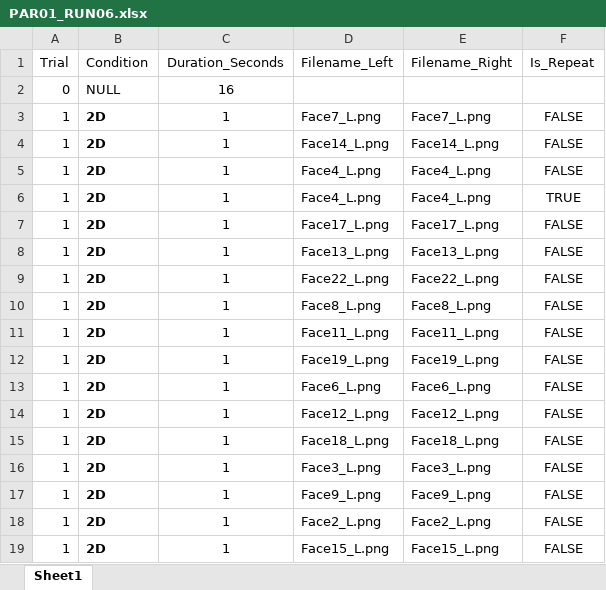
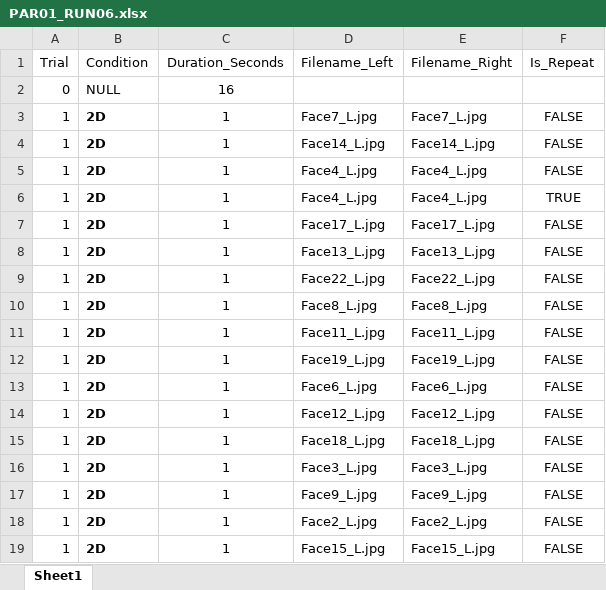
Before and after one commit to CulhamLab/fMRI_3DFaces_MD_2021, an Excel workbook: Experiment/Orders_PILOT/PAR01_RUN06.xlsx, sheet Sheet1, drawn as a sheet; only a part is shown; values as stored, in another font and other column widths than the file's, no borders; the diff covers the shown part only; the diff names each change by its address in the sheet, - before the commit and + after, or states it on an @@ line.

Commit message:
fixed order files

```diff
--- a/Experiment/Orders_PILOT/PAR01_RUN06.xlsx (sheet Sheet1)
+++ b/Experiment/Orders_PILOT/PAR01_RUN06.xlsx (sheet Sheet1)
-D3 (Filename_Left): Face7_L.png
+D3 (Filename_Left): Face7_L.jpg
-E3 (Filename_Right): Face7_L.png
+E3 (Filename_Right): Face7_L.jpg
-D4 (Filename_Left): Face14_L.png
+D4 (Filename_Left): Face14_L.jpg
-E4 (Filename_Right): Face14_L.png
+E4 (Filename_Right): Face14_L.jpg
-D5:D6 (Filename_Left): Face4_L.png
+D5:D6 (Filename_Left): Face4_L.jpg
-E5:E6 (Filename_Right): Face4_L.png
+E5:E6 (Filename_Right): Face4_L.jpg
-D7 (Filename_Left): Face17_L.png
+D7 (Filename_Left): Face17_L.jpg
-E7 (Filename_Right): Face17_L.png
+E7 (Filename_Right): Face17_L.jpg
-D8 (Filename_Left): Face13_L.png
+D8 (Filename_Left): Face13_L.jpg
-E8 (Filename_Right): Face13_L.png
+E8 (Filename_Right): Face13_L.jpg
-D9 (Filename_Left): Face22_L.png
+D9 (Filename_Left): Face22_L.jpg
-E9 (Filename_Right): Face22_L.png
+E9 (Filename_Right): Face22_L.jpg
-D10 (Filename_Left): Face8_L.png
+D10 (Filename_Left): Face8_L.jpg
-E10 (Filename_Right): Face8_L.png
+E10 (Filename_Right): Face8_L.jpg
-D11 (Filename_Left): Face11_L.png
+D11 (Filename_Left): Face11_L.jpg
-E11 (Filename_Right): Face11_L.png
+E11 (Filename_Right): Face11_L.jpg
-D12 (Filename_Left): Face19_L.png
+D12 (Filename_Left): Face19_L.jpg
-E12 (Filename_Right): Face19_L.png
+E12 (Filename_Right): Face19_L.jpg
-D13 (Filename_Left): Face6_L.png
+D13 (Filename_Left): Face6_L.jpg
-E13 (Filename_Right): Face6_L.png
+E13 (Filename_Right): Face6_L.jpg
-D14 (Filename_Left): Face12_L.png
+D14 (Filename_Left): Face12_L.jpg
-E14 (Filename_Right): Face12_L.png
+E14 (Filename_Right): Face12_L.jpg
-D15 (Filename_Left): Face18_L.png
+D15 (Filename_Left): Face18_L.jpg
-E15 (Filename_Right): Face18_L.png
+E15 (Filename_Right): Face18_L.jpg
-D16 (Filename_Left): Face3_L.png
+D16 (Filename_Left): Face3_L.jpg
-E16 (Filename_Right): Face3_L.png
+E16 (Filename_Right): Face3_L.jpg
-D17 (Filename_Left): Face9_L.png
+D17 (Filename_Left): Face9_L.jpg
-E17 (Filename_Right): Face9_L.png
+E17 (Filename_Right): Face9_L.jpg
-D18 (Filename_Left): Face2_L.png
+D18 (Filename_Left): Face2_L.jpg
-E18 (Filename_Right): Face2_L.png
+E18 (Filename_Right): Face2_L.jpg
-D19 (Filename_Left): Face15_L.png
+D19 (Filename_Left): Face15_L.jpg
-E19 (Filename_Right): Face15_L.png
+E19 (Filename_Right): Face15_L.jpg
```
Also changed, not shown: 358 edited cells elsewhere in this sheet, Experiment/Orders_PILOT/PAR01_RUN01.xlsx, Experiment/Orders_PILOT/PAR01_RUN02.xlsx, 6 other files.
